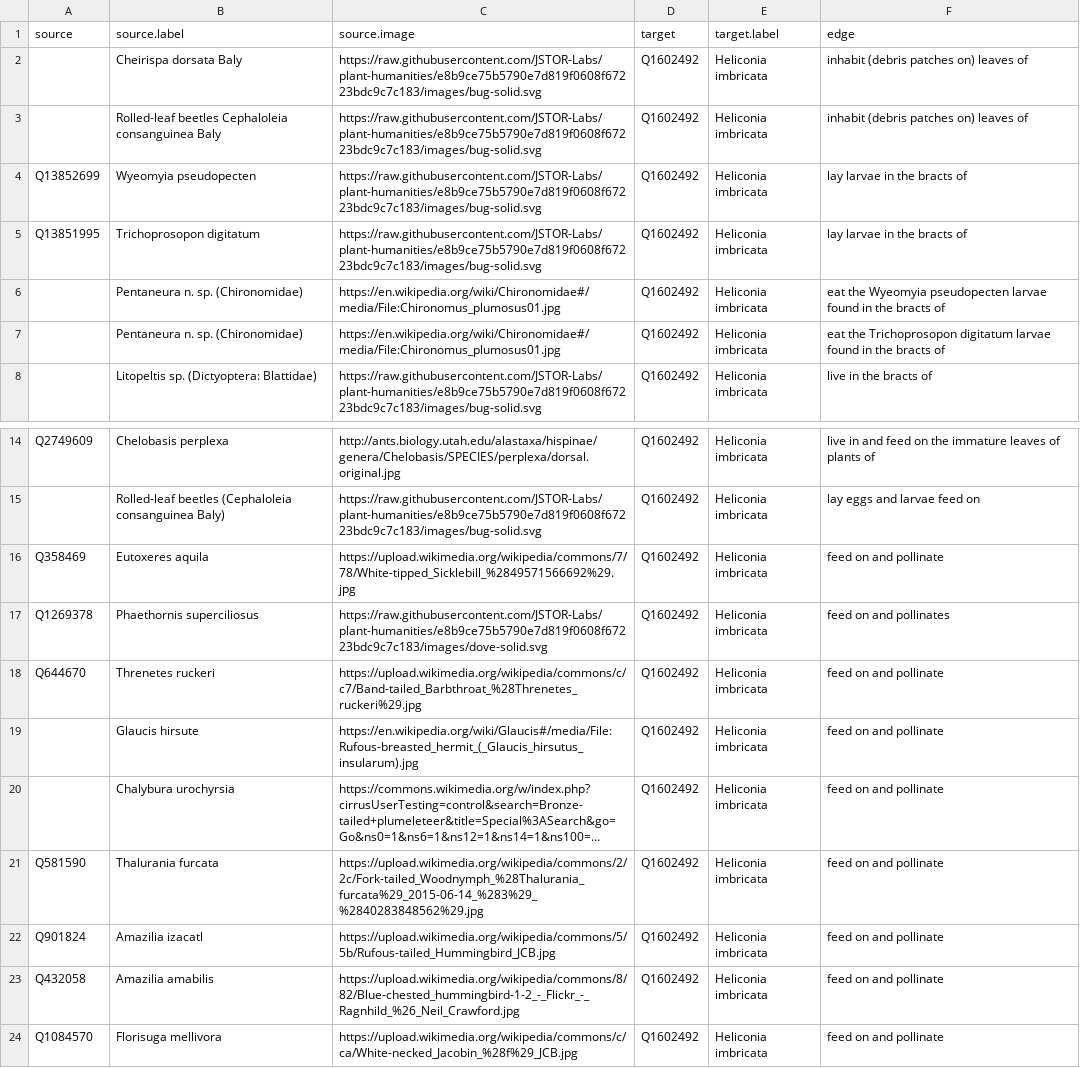
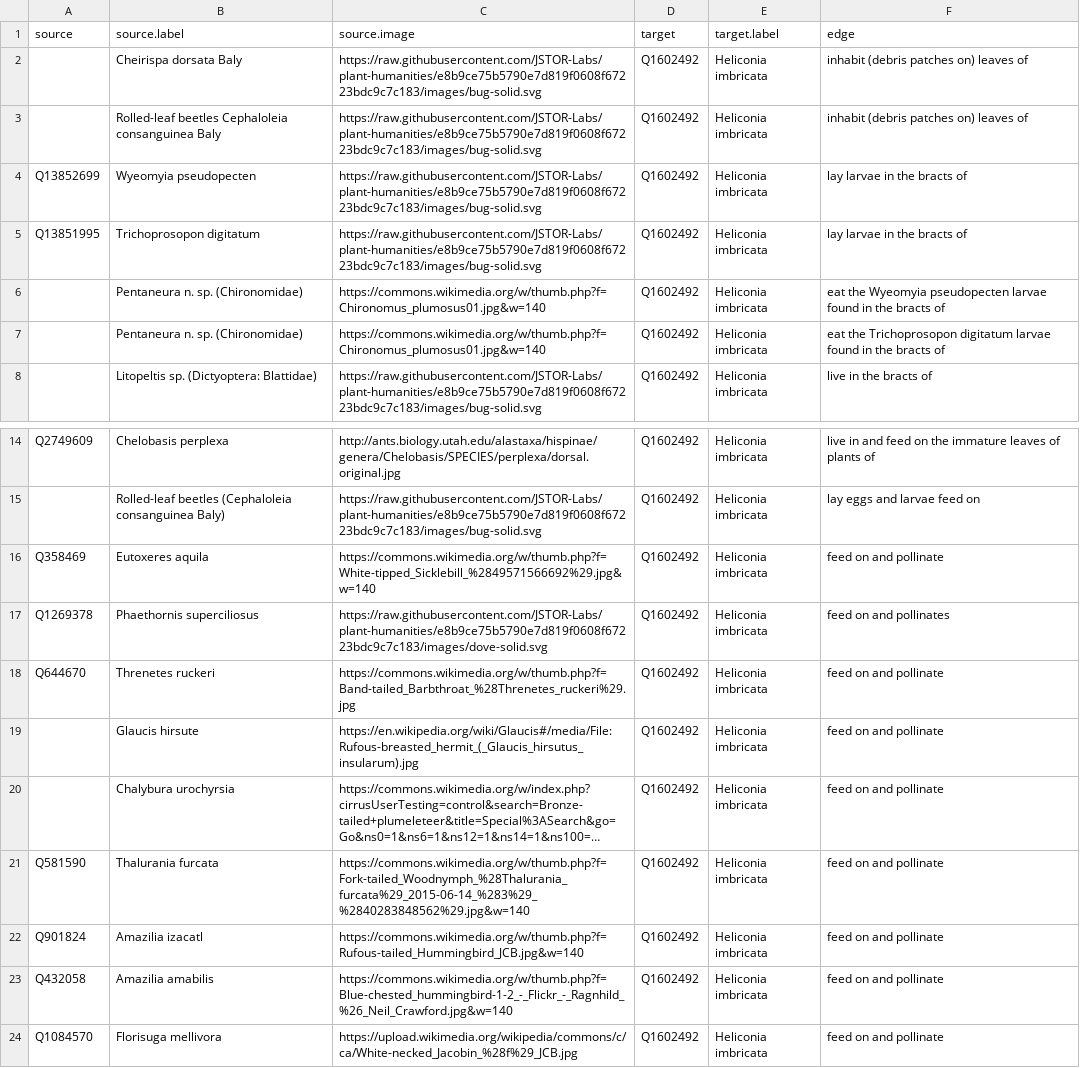
Before and after one commit to JSTOR-Labs/plant-humanities, a TSV file: graphs/Heliconia.tsv, drawn as a sheet; only a part is shown, gaps mark what is left out; long unchanged cells end in …; the diff names each change by its address in the sheet, - before the commit and + after, or states it on an @@ line.

Commit message:
Update Heliconia.tsv

```diff
--- a/graphs/Heliconia.tsv
+++ b/graphs/Heliconia.tsv
-C6:C7 (source.image): https://en.wikipedia.org/wiki/Chironomidae#/media/File:Chironomus_plumosus01.jpg
+C6:C7 (source.image): https://commons.wikimedia.org/w/thumb.php?f=Chironomus_plumosus01.jpg&w=140
-C16 (source.image): https://upload.wikimedia.org/wikipedia/commons/7/78/White-tipped_Sicklebill_%2849571566692%29.jpg
+C16 (source.image): https://commons.wikimedia.org/w/thumb.php?f=White-tipped_Sicklebill_%2849571566692%29.jpg&w=140
-C18 (source.image): https://upload.wikimedia.org/wikipedia/commons/c/c7/Band-tailed_Barbthroat_%28Threnetes_ruckeri%29.jpg
+C18 (source.image): https://commons.wikimedia.org/w/thumb.php?f=Band-tailed_Barbthroat_%28Threnetes_ruckeri%29.jpg
-C21 (source.image): https://upload.wikimedia.org/wikipedia/commons/2/2c/Fork-tailed_Woodnymph_%28Thalurania_furcata%29_2015-06-14_%283%29_%2840283848562%29.jpg
+C21 (source.image): https://commons.wikimedia.org/w/thumb.php?f=Fork-tailed_Woodnymph_%28Thalurania_furcata%29_2015-06-14_%283%29_%2840283848562%29.jpg&w=140
-C22 (source.image): https://upload.wikimedia.org/wikipedia/commons/5/5b/Rufous-tailed_Hummingbird_JCB.jpg
+C22 (source.image): https://commons.wikimedia.org/w/thumb.php?f=Rufous-tailed_Hummingbird_JCB.jpg&w=140
-C23 (source.image): https://upload.wikimedia.org/wikipedia/commons/8/82/Blue-chested_hummingbird-1-2_-_Flickr_-_Ragnhild_%26_Neil_Crawford.jpg
+C23 (source.image): https://commons.wikimedia.org/w/thumb.php?f=Blue-chested_hummingbird-1-2_-_Flickr_-_Ragnhild_%26_Neil_Crawford.jpg&w=140
```
